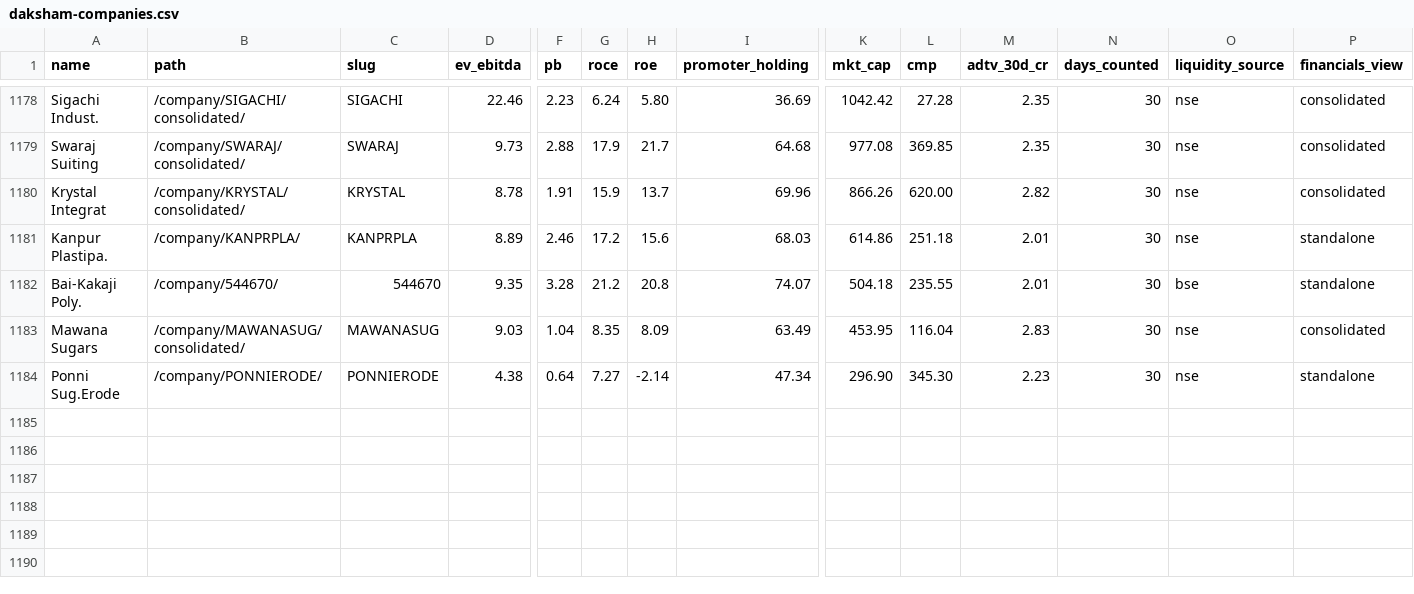
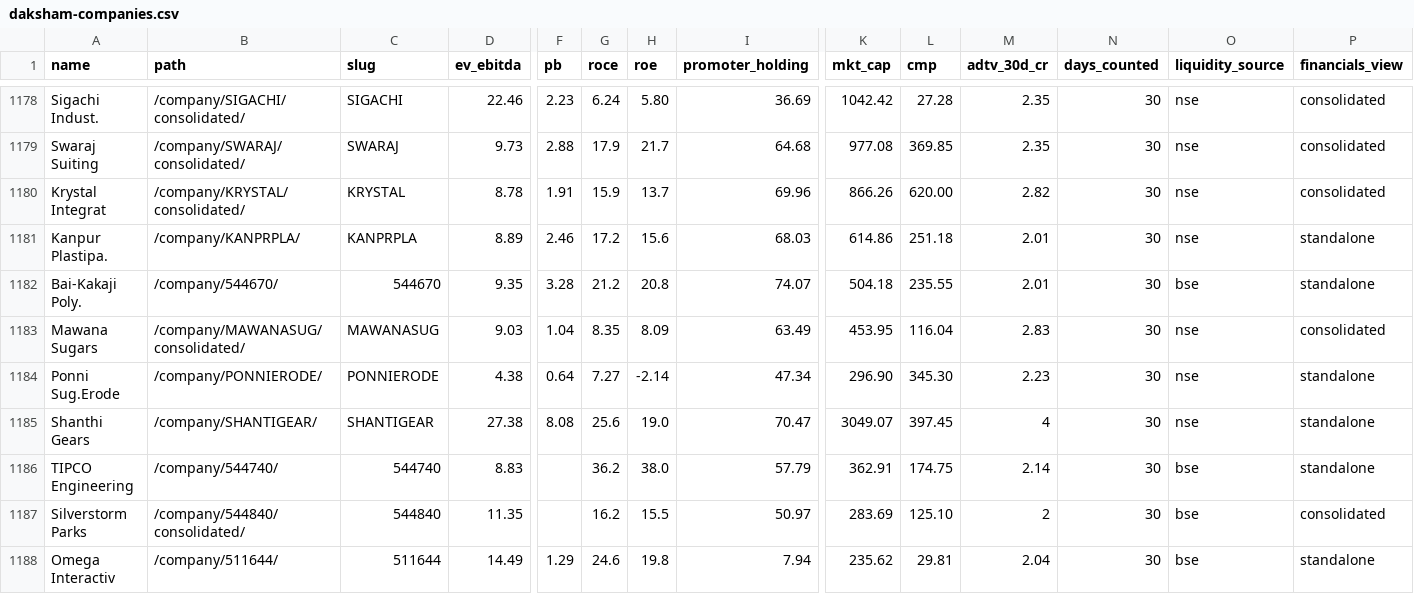
Before and after one commit to ceekay-munshot/daksham, a CSV file: public/data/daksham-companies.csv, drawn as a sheet; only a part is shown, gaps mark what is left out; rows hold the shown columns only; the diff names each change by its address in the sheet, - before the commit and + after, or states it on an @@ line.

```diff
--- a/public/data/daksham-companies.csv
+++ b/public/data/daksham-companies.csv
+row 1185: Shanthi Gears | /company/SHANTIGEAR/ | SHANTIGEAR | 27.38 | 8.08 | 25.6 | 19.0 | 70.47 | 3049.07 | 397.45 | 4 | 30 | nse | standalone
+row 1186: TIPCO Engineering | /company/544740/ | 544740 | 8.83 |  | 36.2 | 38.0 | 57.79 | 362.91 | 174.75 | 2.14 | 30 | bse | standalone
+row 1187: Silverstorm Parks | /company/544840/consolidated/ | 544840 | 11.35 |  | 16.2 | 15.5 | 50.97 | 283.69 | 125.10 | 2 | 30 | bse | consolidated
+row 1188: Omega Interactiv | /company/511644/ | 511644 | 14.49 | 1.29 | 24.6 | 19.8 | 7.94 | 235.62 | 29.81 | 2.04 | 30 | bse | standalone
```
Also changed, not shown: 4 other files.
